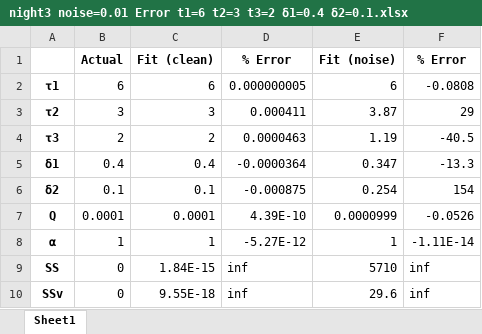
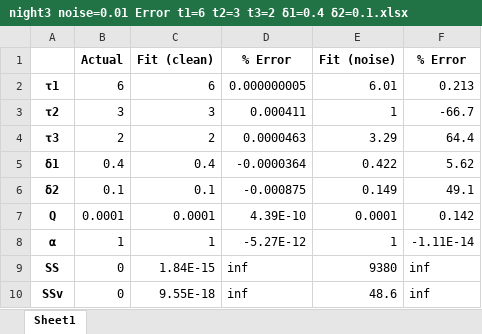
Before and after one commit to Yugal0/fitting-eis-inhomo-electrode, an Excel workbook: python/three/night3 noise=0.01 Error t1=6 t2=3 t3=2 δ1=0.4 δ2=0.1.xlsx, sheet Sheet1, drawn as a sheet; values as stored, in another font and other column widths than the file's, no borders; the diff names each change by its address in the sheet, - before the commit and + after, or states it on an @@ line.

```diff
--- a/python/three/night3 noise=0.01 Error t1=6 t2=3 t3=2 δ1=0.4 δ2=0.1.xlsx (sheet Sheet1)
+++ b/python/three/night3 noise=0.01 Error t1=6 t2=3 t3=2 δ1=0.4 δ2=0.1.xlsx (sheet Sheet1)
-E2 (Fit (noise)): 6
+E2 (Fit (noise)): 6.01
-F2 (% Error): -0.0808
+F2 (% Error): 0.213
-E3 (Fit (noise)): 3.87
+E3 (Fit (noise)): 1
-F3 (% Error): 29
+F3 (% Error): -66.7
-E4 (Fit (noise)): 1.19
+E4 (Fit (noise)): 3.29
-F4 (% Error): -40.5
+F4 (% Error): 64.4
-E5 (Fit (noise)): 0.347
+E5 (Fit (noise)): 0.422
-F5 (% Error): -13.3
+F5 (% Error): 5.62
-E6 (Fit (noise)): 0.254
+E6 (Fit (noise)): 0.149
-F6 (% Error): 154
+F6 (% Error): 49.1
-E7 (Fit (noise)): 0.0000999
+E7 (Fit (noise)): 0.0001
-F7 (% Error): -0.0526
+F7 (% Error): 0.142
-E9 (Fit (noise)): 5710
+E9 (Fit (noise)): 9380
-E10 (Fit (noise)): 29.6
+E10 (Fit (noise)): 48.6
```
Also changed, not shown: python/three/night3 noise=0.01 SD t1=6 t2=3 t3=2 δ1=0.4 δ2=0.1.xlsx, python/two/night3 Error t1=6 t2=3 δ=0.95.xlsx, 11 other files.
